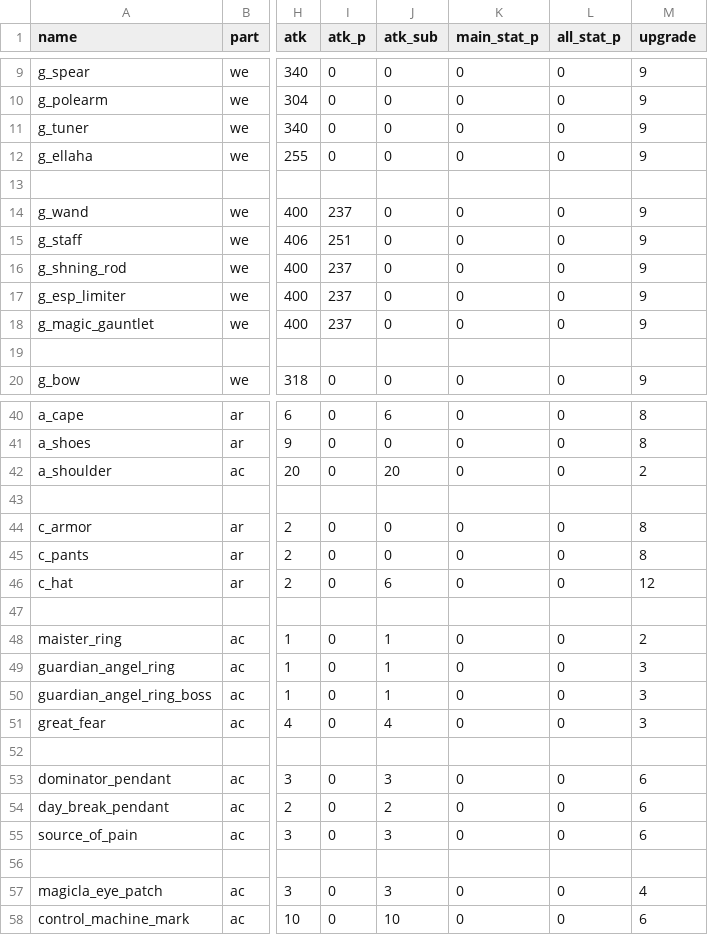
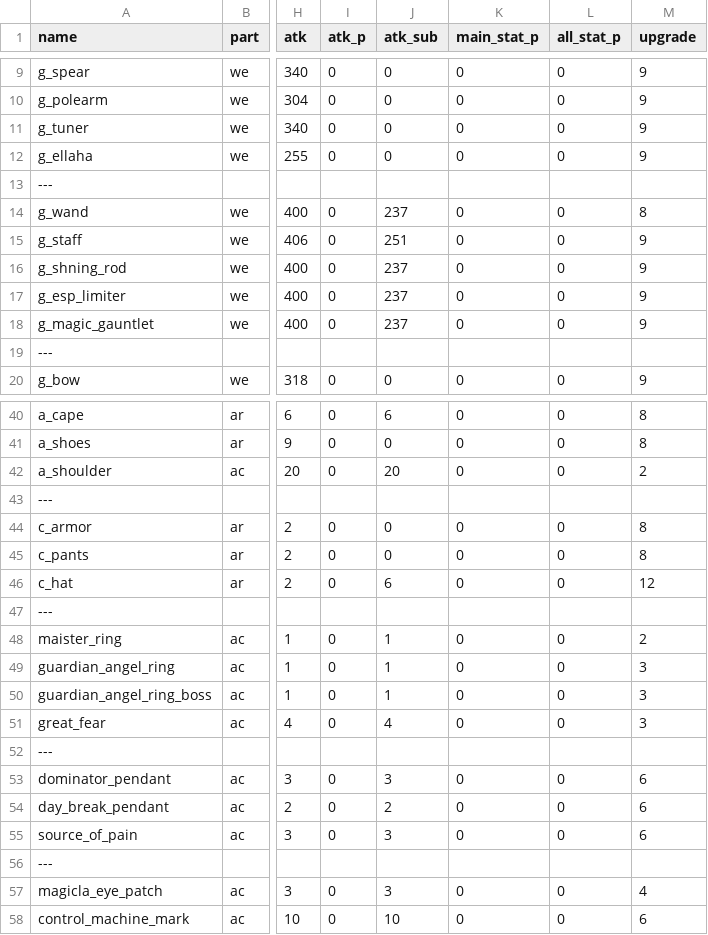
Before and after one commit to hedwig3798/DPM, a CSV file: item_data.csv, drawn as a sheet; only a part is shown, gaps mark what is left out; the diff covers the shown part only; the diff names each change by its address in the sheet, - before the commit and + after, or states it on an @@ line.

```diff
--- a/item_data.csv
+++ b/item_data.csv
-A13 (name): (empty)
+A13 (name): ---
-I14 (atk_p): 237
+I14 (atk_p): 0
-J14 (atk_sub): 0
+J14 (atk_sub): 237
-M14 (upgrade): 9
+M14 (upgrade): 8
-I15 (atk_p): 251
+I15 (atk_p): 0
-J15 (atk_sub): 0
+J15 (atk_sub): 251
-I16:I18 (atk_p): 237
+I16:I18 (atk_p): 0
-J16:J18 (atk_sub): 0
+J16:J18 (atk_sub): 237
-A19 (name): (empty)
+A19 (name): ---
-A43 (name): (empty)
+A43 (name): ---
-A47 (name): (empty)
+A47 (name): ---
-A52 (name): (empty)
+A52 (name): ---
-A56 (name): (empty)
+A56 (name): ---
```
Also changed, not shown: 5 edited cells elsewhere in this file, 1 other file.
